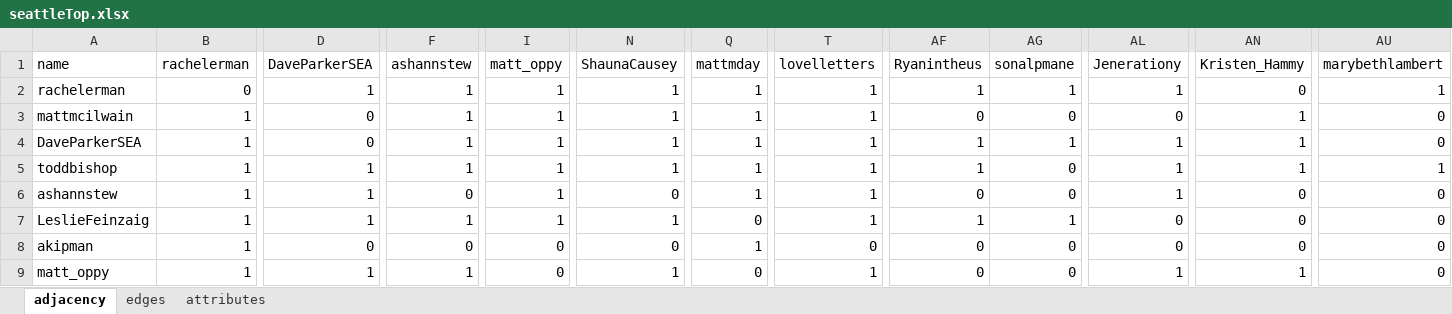
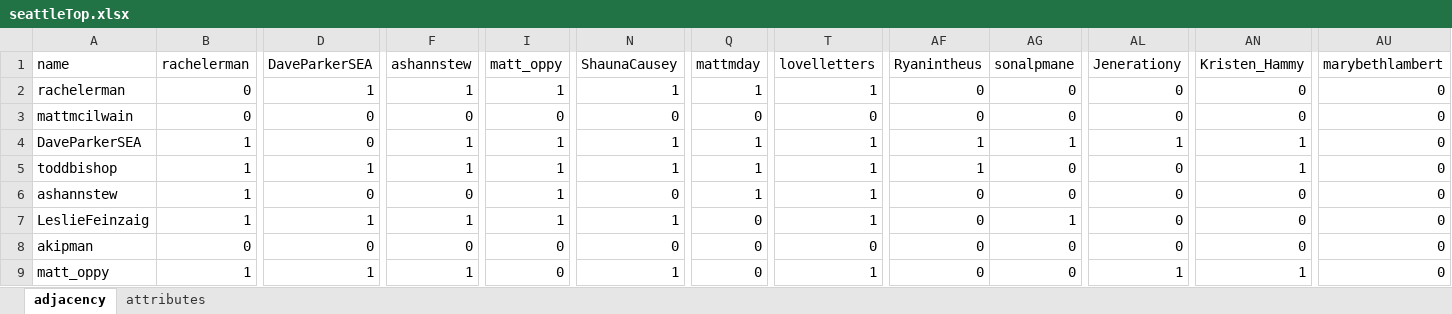
Before and after one commit to MAGALLANESJoseManuel/MGPIT_Pol748_Redes_2, an Excel workbook: data/seattleTop.xlsx, sheet adjacency, drawn as a sheet; only a part is shown, gaps mark what is left out; values as stored, in another font and other column widths than the file's, no borders; charts and pictures not drawn; the diff covers the shown part only; the diff names each change by its address in the sheet, - before the commit and + after, or states it on an @@ line.

```diff
--- a/data/seattleTop.xlsx (sheet adjacency)
+++ b/data/seattleTop.xlsx (sheet adjacency)
-sheet tab: edges
-AF2 (Ryanintheus): 1
+AF2 (Ryanintheus): 0
-AG2 (sonalpmane): 1
+AG2 (sonalpmane): 0
-AL2 (Jenerationy): 1
+AL2 (Jenerationy): 0
-AU2 (marybethlambert): 1
+AU2 (marybethlambert): 0
-B3 (rachelerman): 1
+B3 (rachelerman): 0
-F3 (ashannstew): 1
+F3 (ashannstew): 0
-I3 (matt_oppy): 1
+I3 (matt_oppy): 0
-N3 (ShaunaCausey): 1
+N3 (ShaunaCausey): 0
-Q3 (mattmday): 1
+Q3 (mattmday): 0
-T3 (lovelletters): 1
+T3 (lovelletters): 0
-AN3 (Kristen_Hammy): 1
+AN3 (Kristen_Hammy): 0
-AL5:AL6 (Jenerationy): 1
+AL5:AL6 (Jenerationy): 0
-AU5 (marybethlambert): 1
+AU5 (marybethlambert): 0
-D6 (DaveParkerSEA): 1
+D6 (DaveParkerSEA): 0
-AF7 (Ryanintheus): 1
+AF7 (Ryanintheus): 0
-B8 (rachelerman): 1
+B8 (rachelerman): 0
-Q8 (mattmday): 1
+Q8 (mattmday): 0
```
Also changed, not shown: 180 edited cells elsewhere in this sheet, charts or pictures, 31 other files.
